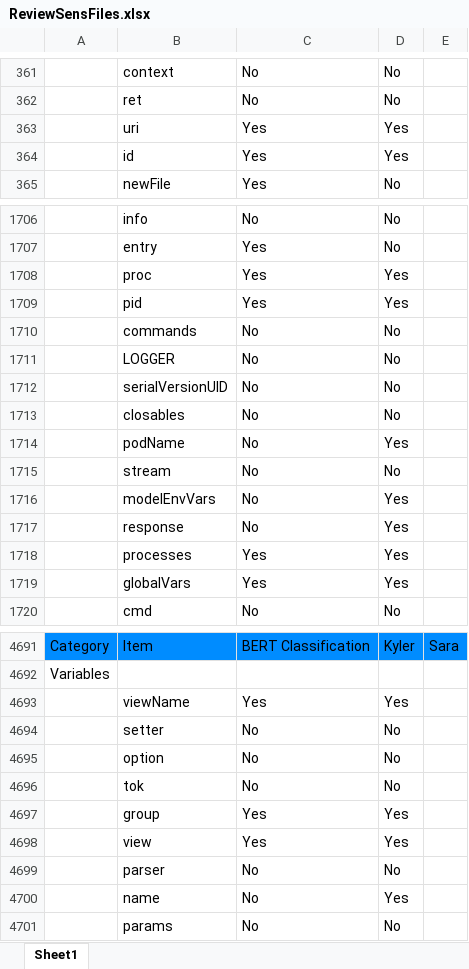
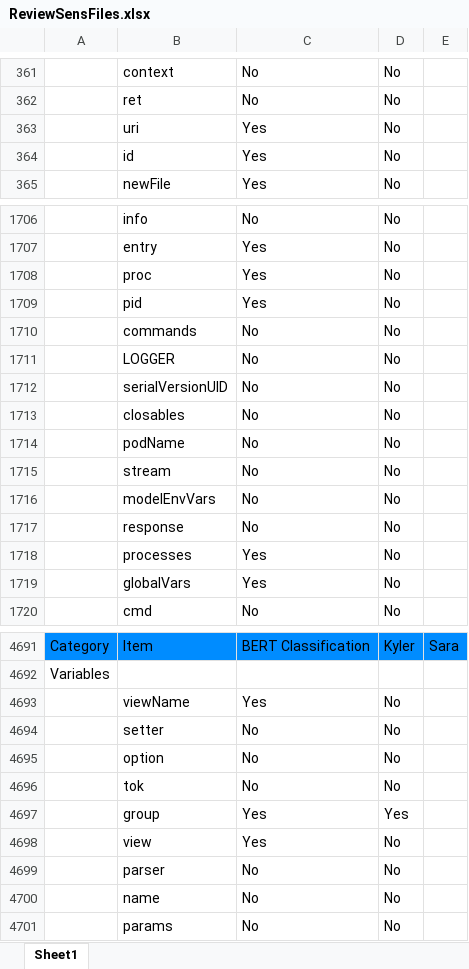
Before and after one commit to MSUSEL/hawaii-pique-cwe200, an Excel workbook: testing/Labeling/Data/ReviewSensFiles.xlsx, sheet Sheet1, drawn as a sheet; only a part is shown, gaps mark what is left out; values as stored, in another font and other column widths than the file's, no borders; charts and pictures not drawn; removed rows and columns are numbered as before the commit, all else as after; the diff covers the shown part only; the diff names each change by its address in the sheet, - before the commit and + after, or states it on an @@ line.

```diff
--- a/testing/Labeling/Data/ReviewSensFiles.xlsx (sheet Sheet1)
+++ b/testing/Labeling/Data/ReviewSensFiles.xlsx (sheet Sheet1)
-D363: Yes
+D363: No
-row 364:  | id | Yes | Yes
+row 364:  | id | Yes | No
-D1708:D1709: Yes
+D1708:D1709: No
-D1714: Yes
+D1714: No
-D1716:D1719: Yes
+D1716:D1719: No
-D4693: Yes
+D4693: No
-D4698: Yes
+D4698: No
-row 4700:  | name | No | Yes
+row 4700:  | name | No | No
```
Also changed, not shown: 1 added row, 1 removed row and 110 edited cells elsewhere in this sheet, testing/Labeling/Data/CWEToyDataset.xlsx, testing/Labeling/Data/Comments.xlsx, 5 other files.
